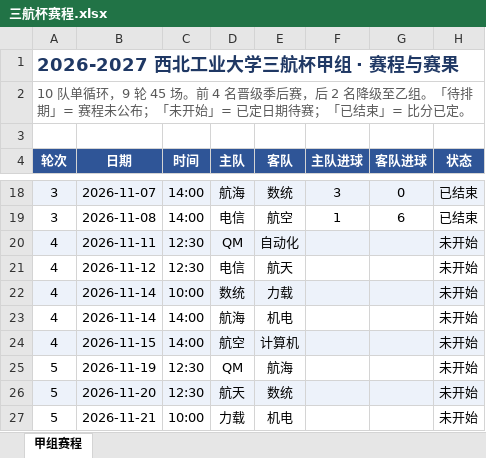
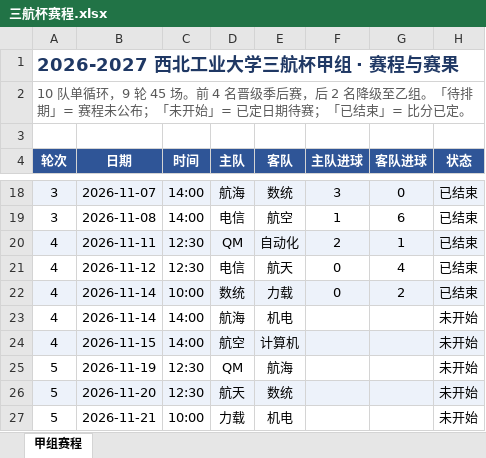
Before and after one commit to 22ABLE22/soccer-probability, an Excel workbook: data/三航杯赛程.xlsx, sheet 甲组赛程, drawn as a sheet; only a part is shown, gaps mark what is left out; values as stored, in another font and other column widths than the file's, no borders; the diff names each change by its address in the sheet, - before the commit and + after, or states it on an @@ line.

Commit message:
data(sanhang): 第 4 轮三场赛果入库（已赛 15→18/45）
- QM 2-1 自动化（11-11）
- 电信 0-4 航天（11-12）
- 数统 0-2 力载（11-14）

审查修正：三行只填了比分、状态仍是「未开始」，已补为「已结束」，
否则解析会把它们当成未赛、且触发「比分与状态一致」检查失败；
另外把被 Excel 改掉的冻结窗格从 A14 还原为 A5（表头在第 4 行）。

```diff
--- a/data/三航杯赛程.xlsx (sheet 甲组赛程)
+++ b/data/三航杯赛程.xlsx (sheet 甲组赛程)
-F20 (主队进球): (empty)
+F20 (主队进球): 2
-G20 (客队进球): (empty)
+G20 (客队进球): 1
-H20:H22 (状态): 未开始
+H20:H22 (状态): 已结束
-F21:F22 (主队进球): (empty)
+F21:F22 (主队进球): 0
-G21 (客队进球): (empty)
+G21 (客队进球): 4
-G22 (客队进球): (empty)
+G22 (客队进球): 2
```
Also changed, not shown: 3 other files.
